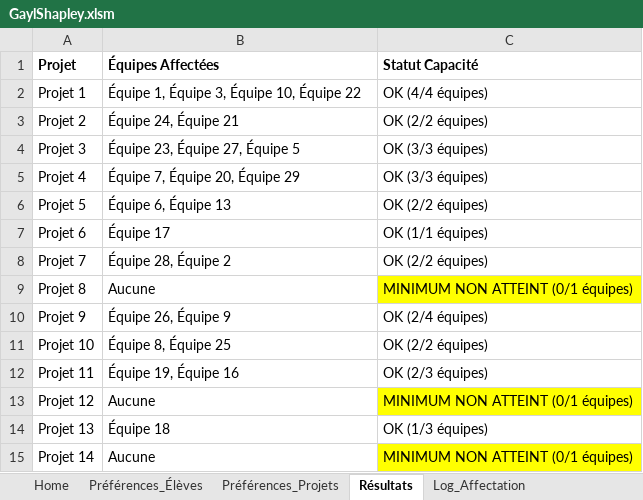
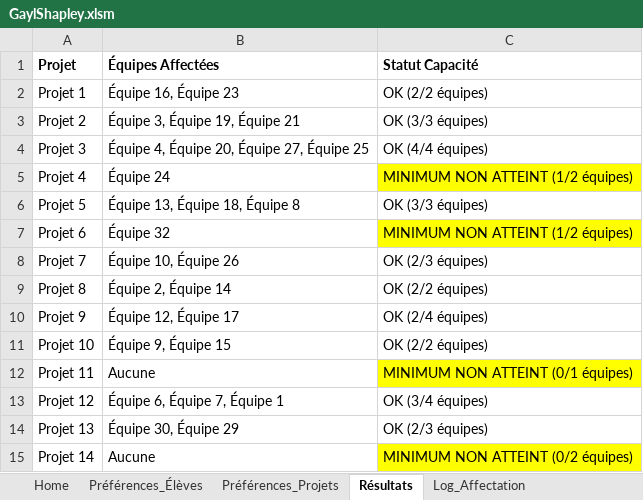
Before and after one commit to vfarcy/GaylShapleyXLS, an Excel workbook: GaylShapley.xlsm, sheet Résultats, drawn as a sheet; only a part is shown; values as stored, in another font and other column widths than the file's, no borders; the diff covers the shown part only; the diff names each change by its address in the sheet, - before the commit and + after, or states it on an @@ line.

```diff
--- a/GaylShapley.xlsm (sheet Résultats)
+++ b/GaylShapley.xlsm (sheet Résultats)
-B2 (Équipes Affectées): Équipe 1, Équipe 3, Équipe 10, Équipe 22
+B2 (Équipes Affectées): Équipe 16, Équipe 23
-C2 (Statut Capacité): OK (4/4 équipes)
+C2 (Statut Capacité): OK (2/2 équipes)
-B3 (Équipes Affectées): Équipe 24, Équipe 21
+B3 (Équipes Affectées): Équipe 3, Équipe 19, Équipe 21
-C3 (Statut Capacité): OK (2/2 équipes)
+C3 (Statut Capacité): OK (3/3 équipes)
-B4 (Équipes Affectées): Équipe 23, Équipe 27, Équipe 5
+B4 (Équipes Affectées): Équipe 4, Équipe 20, Équipe 27, Équipe 25
-C4 (Statut Capacité): OK (3/3 équipes)
+C4 (Statut Capacité): OK (4/4 équipes)
-B5 (Équipes Affectées): Équipe 7, Équipe 20, Équipe 29
+B5 (Équipes Affectées): Équipe 24
-C5 (Statut Capacité): OK (3/3 équipes)
+C5 (Statut Capacité): MINIMUM NON ATTEINT (1/2 équipes)
-C5 fill: none
+C5 fill: #FFFF00
-B6 (Équipes Affectées): Équipe 6, Équipe 13
+B6 (Équipes Affectées): Équipe 13, Équipe 18, Équipe 8
-C6 (Statut Capacité): OK (2/2 équipes)
+C6 (Statut Capacité): OK (3/3 équipes)
-B7 (Équipes Affectées): Équipe 17
+B7 (Équipes Affectées): Équipe 32
-C7 (Statut Capacité): OK (1/1 équipes)
+C7 (Statut Capacité): MINIMUM NON ATTEINT (1/2 équipes)
-C7 fill: none
+C7 fill: #FFFF00
-B8 (Équipes Affectées): Équipe 28, Équipe 2
+B8 (Équipes Affectées): Équipe 10, Équipe 26
-C8 (Statut Capacité): OK (2/2 équipes)
+C8 (Statut Capacité): OK (2/3 équipes)
-B9 (Équipes Affectées): Aucune
+B9 (Équipes Affectées): Équipe 2, Équipe 14
-C9 (Statut Capacité): MINIMUM NON ATTEINT (0/1 équipes)
+C9 (Statut Capacité): OK (2/2 équipes)
-C9 fill: #FFFF00
+C9 fill: none
-B10 (Équipes Affectées): Équipe 26, Équipe 9
+B10 (Équipes Affectées): Équipe 12, Équipe 17
-B11 (Équipes Affectées): Équipe 8, Équipe 25
+B11 (Équipes Affectées): Équipe 9, Équipe 15
-B12 (Équipes Affectées): Équipe 19, Équipe 16
+B12 (Équipes Affectées): Aucune
-C12 (Statut Capacité): OK (2/3 équipes)
+C12 (Statut Capacité): MINIMUM NON ATTEINT (0/1 équipes)
-C12 fill: none
+C12 fill: #FFFF00
-B13 (Équipes Affectées): Aucune
+B13 (Équipes Affectées): Équipe 6, Équipe 7, Équipe 1
-C13 (Statut Capacité): MINIMUM NON ATTEINT (0/1 équipes)
+C13 (Statut Capacité): OK (3/4 équipes)
-C13 fill: #FFFF00
+C13 fill: none
-B14 (Équipes Affectées): Équipe 18
+B14 (Équipes Affectées): Équipe 30, Équipe 29
-C14 (Statut Capacité): OK (1/3 équipes)
+C14 (Statut Capacité): OK (2/3 équipes)
-C15 (Statut Capacité): MINIMUM NON ATTEINT (0/1 équipes)
+C15 (Statut Capacité): MINIMUM NON ATTEINT (0/2 équipes)
```
Also changed, not shown: 3 removed rows, 20 edited cells and cell formats elsewhere in this sheet, sheet Préférences_Élèves, sheet Préférences_Projets, sheet Préférences_Équipes, sheet Log_Affectation, sheet Équipes, sheet Details_Suivi, 1 more sheet, charts or pictures.
